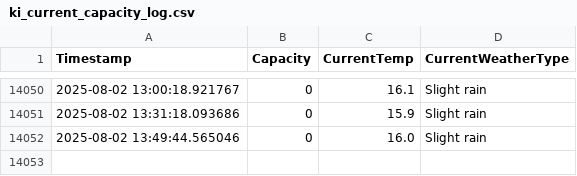
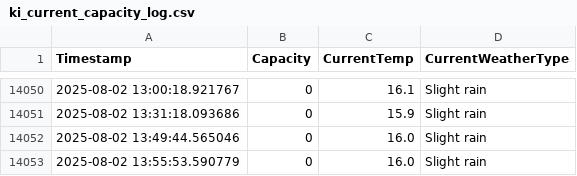
Before and after one commit to liamjosephnolan/ki_webfetch, a CSV file: ki_current_capacity_log.csv, drawn as a sheet; only a part is shown, gaps mark what is left out.

```diff
--- a/ki_current_capacity_log.csv
+++ b/ki_current_capacity_log.csv
@@ -14052 +14052,2 @@ Timestamp,Capacity,CurrentTemp,CurrentWeatherType
 2025-08-02 13:49:44.565046,0,16.0,Slight rain
+2025-08-02 13:55:53.590779,0,16.0,Slight rain
```
